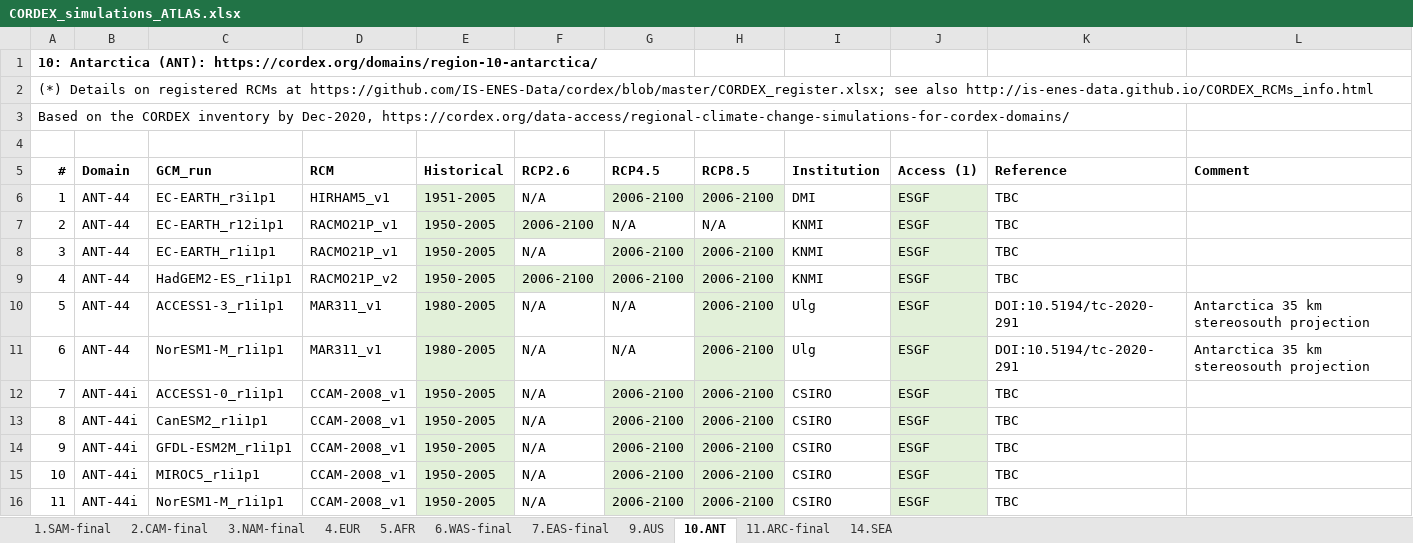
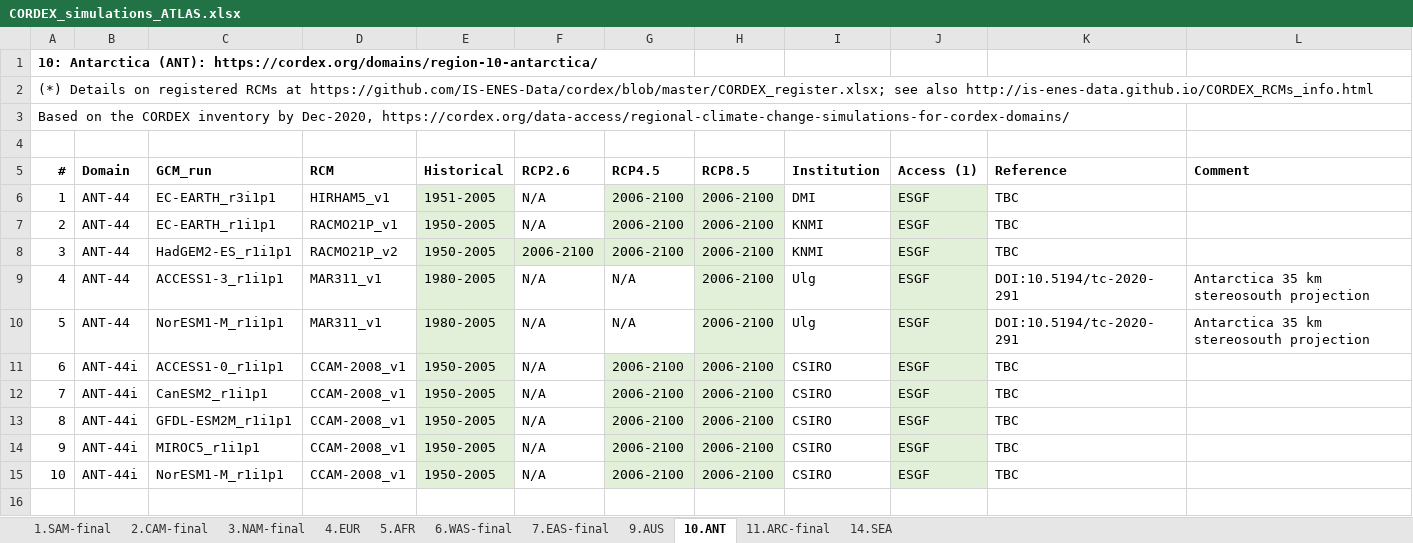
Before and after one commit to SantanderMetGroup/ATLAS, an Excel workbook: ATLAS-inventory/CORDEX_simulations_ATLAS.xlsx, sheet 10.ANT, drawn as a sheet; values as stored, in another font and other column widths than the file's, no borders; removed rows and columns are numbered as before the commit, all else as after; the diff names each change by its address in the sheet, - before the commit and + after, or states it on an @@ line.

Commit message:
Eliminated r12i1p1 run for RACMO21P_v1 for ANT domain

```diff
--- a/ATLAS-inventory/CORDEX_simulations_ATLAS.xlsx (sheet 10.ANT)
+++ b/ATLAS-inventory/CORDEX_simulations_ATLAS.xlsx (sheet 10.ANT)
-row 7: 2 | ANT-44 | EC-EARTH_r12i1p1 | RACMO21P_v1 | 1950-2005 | 2006-2100 | N/A | N/A | KNMI | ESGF | TBC
@@ column A (#) renumbered from row 7 down @@
```
